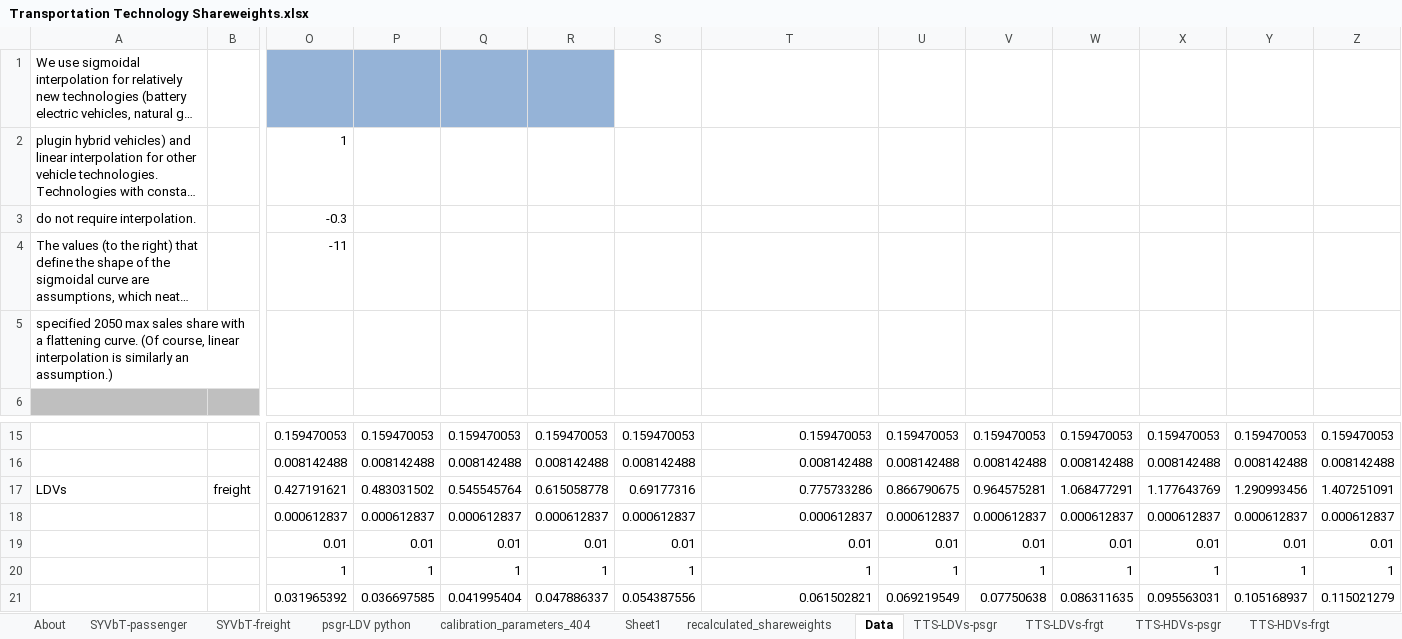
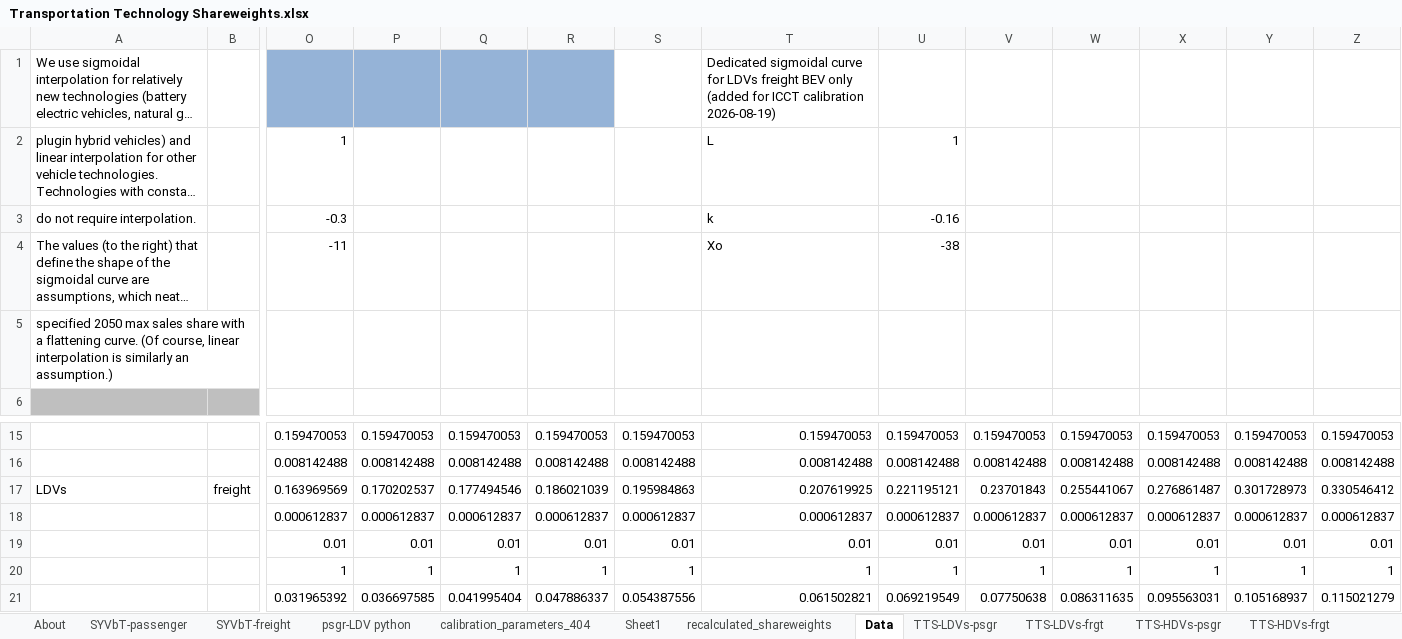
Before and after one commit to EnergyInnovation/eps-southkorea, an Excel workbook: InputData/trans/TTS/Transportation Technology Shareweights.xlsx, sheet Data, drawn as a sheet; only a part is shown, gaps mark what is left out; long unchanged cells end in …; values as stored, in another font and other column widths than the file's, no borders; charts and pictures not drawn; removed rows and columns are numbered as before the commit, all else as after; rows hold the shown columns only; the diff names each change by its address in the sheet, - before the commit and + after, or states it on an @@ line.

```diff
--- a/InputData/trans/TTS/Transportation Technology Shareweights.xlsx (sheet Data)
+++ b/InputData/trans/TTS/Transportation Technology Shareweights.xlsx (sheet Data)
-T1: (empty)
+T1: Dedicated sigmoidal curve for LDVs freight BEV only (added for ICCT calibration 2026-08-19)
-T2: (empty)
+T2: L
-U2: (empty)
+U2: 1
-T3: (empty)
+T3: k
-U3: (empty)
+U3: -0.16
-T4: (empty)
+T4: Xo
-U4: (empty)
+U4: -38
-row 17: LDVs | freight | 0.427191621 | 0.483031502 | 0.545545764 | 0.615058778 | 0.69177316 | 0.775733286 | 0.866790675 | 0.964575281 | 1.068477291 | 1.177643769 | 1.290993456 | 1.407251091
+row 17: LDVs | freight | 0.163969569 | 0.170202537 | 0.177494546 | 0.186021039 | 0.195984863 | 0.207619925 | 0.221195121 | 0.23701843 | 0.255441067 | 0.276861487 | 0.301728973 | 0.330546412
```
Also changed, not shown: sheet TTS-LDVs-frgt, charts or pictures, InputData/trans/TTLE/Transportation Technology Logit Exponents.xlsx, 7 other files.
